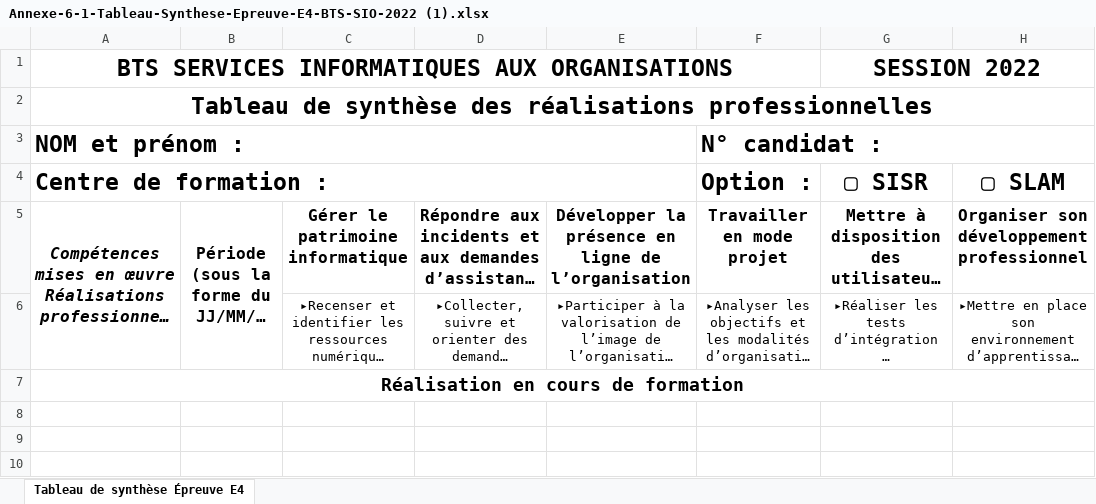
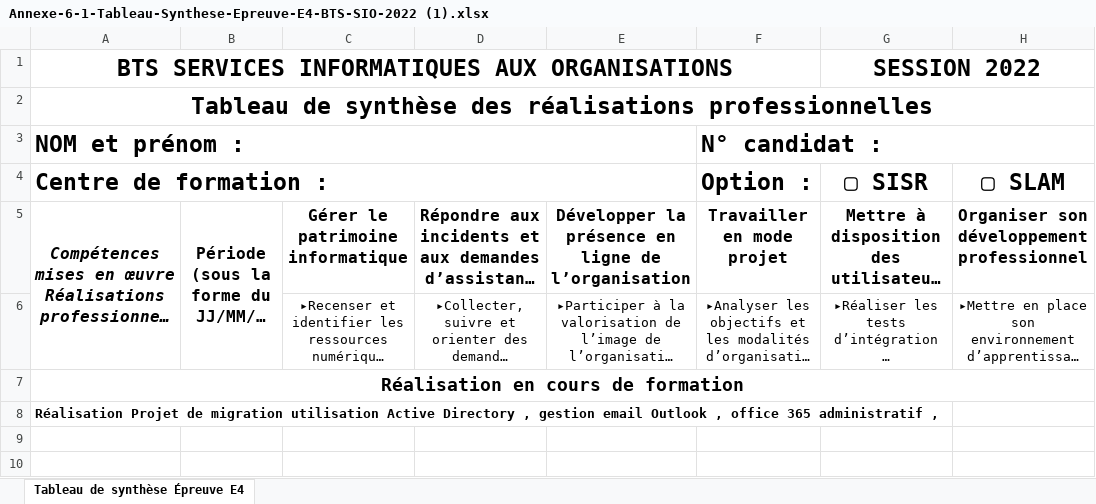
Before and after one commit to RK92110/Portfolio-RK, an Excel workbook: Annexe-6-1-Tableau-Synthese-Epreuve-E4-BTS-SIO-2022 (1).xlsx, sheet Tableau de synthèse Épreuve E4, drawn as a sheet; only a part is shown; long unchanged cells end in …; values as stored, in another font and other column widths than the file's, no borders; the diff names each change by its address in the sheet, - before the commit and + after, or states it on an @@ line.

```diff
--- a/Annexe-6-1-Tableau-Synthese-Epreuve-E4-BTS-SIO-2022 (1).xlsx (sheet Tableau de synthèse Épreuve E4)
+++ b/Annexe-6-1-Tableau-Synthese-Epreuve-E4-BTS-SIO-2022 (1).xlsx (sheet Tableau de synthèse Épreuve E4)
-A8: (empty)
+A8: Réalisation Projet de migration utilisation Active Directory , gestion email Outlook , office 365 administratif ,
```
Also changed, not shown: 2 other files.
